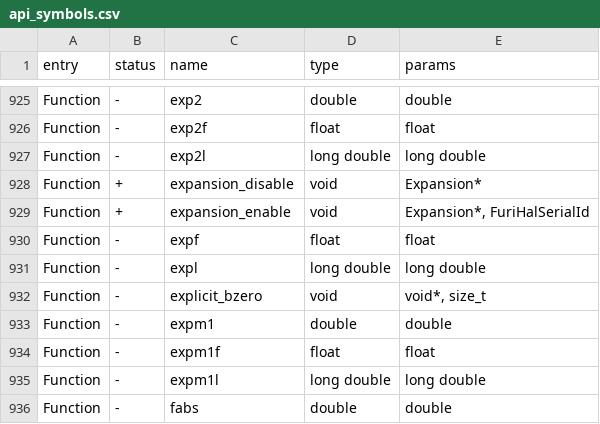
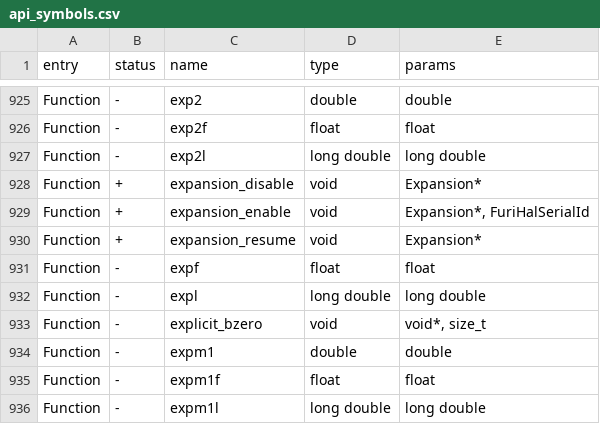
Before and after one commit to KuriGohan-Kamehameha/nXtreme-Firmware, a CSV file: targets/f7/api_symbols.csv, drawn as a sheet; only a part is shown, gaps mark what is left out; the shorter side is filled out with more unchanged rows; the diff names each change by its address in the sheet, - before the commit and + after, or states it on an @@ line.

Commit message:
Easy expansion resume as configured -- nobuild

```diff
--- a/targets/f7/api_symbols.csv
+++ b/targets/f7/api_symbols.csv
+row 930: Function | + | expansion_resume | void | Expansion*
```
Also changed, not shown: 2 other files.
